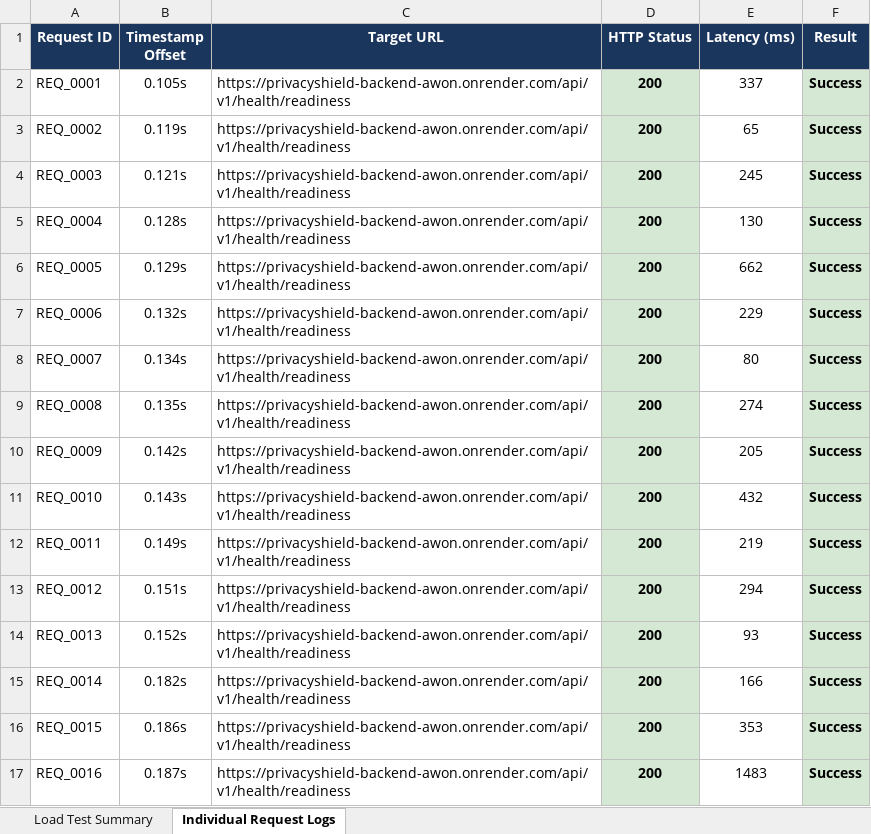
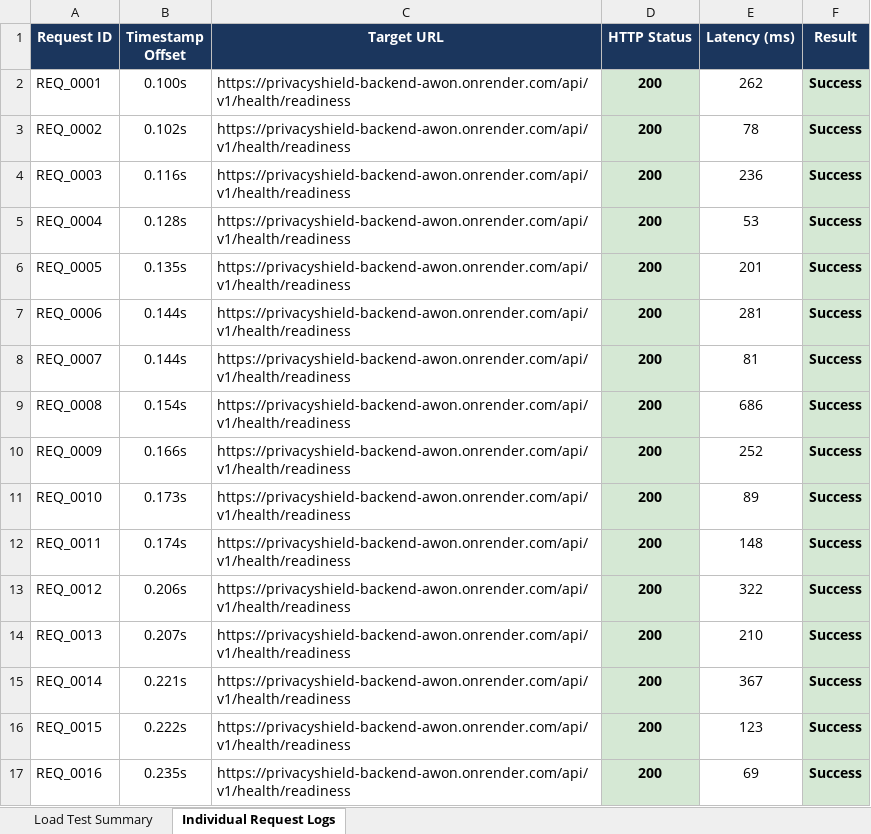
Before and after one commit to kaviyavarshini08/PrivacyShield, an Excel workbook: test-reports/api_load_test_performance_report.xlsx, sheet Individual Request Logs, drawn as a sheet; only a part is shown; values as stored, in another font and other column widths than the file's, no borders; the diff covers the shown part only; the diff names each change by its address in the sheet, - before the commit and + after, or states it on an @@ line.

```diff
--- a/test-reports/api_load_test_performance_report.xlsx (sheet Individual Request Logs)
+++ b/test-reports/api_load_test_performance_report.xlsx (sheet Individual Request Logs)
-B2 (Timestamp Offset): 0.105s
+B2 (Timestamp Offset): 0.100s
-E2 (Latency (ms)): 337
+E2 (Latency (ms)): 262
-B3 (Timestamp Offset): 0.119s
+B3 (Timestamp Offset): 0.102s
-E3 (Latency (ms)): 65
+E3 (Latency (ms)): 78
-B4 (Timestamp Offset): 0.121s
+B4 (Timestamp Offset): 0.116s
-E4 (Latency (ms)): 245
+E4 (Latency (ms)): 236
-E5 (Latency (ms)): 130
+E5 (Latency (ms)): 53
-B6 (Timestamp Offset): 0.129s
+B6 (Timestamp Offset): 0.135s
-E6 (Latency (ms)): 662
+E6 (Latency (ms)): 201
-B7 (Timestamp Offset): 0.132s
+B7 (Timestamp Offset): 0.144s
-E7 (Latency (ms)): 229
+E7 (Latency (ms)): 281
-B8 (Timestamp Offset): 0.134s
+B8 (Timestamp Offset): 0.144s
-E8 (Latency (ms)): 80
+E8 (Latency (ms)): 81
-B9 (Timestamp Offset): 0.135s
+B9 (Timestamp Offset): 0.154s
-E9 (Latency (ms)): 274
+E9 (Latency (ms)): 686
-B10 (Timestamp Offset): 0.142s
+B10 (Timestamp Offset): 0.166s
-E10 (Latency (ms)): 205
+E10 (Latency (ms)): 252
-B11 (Timestamp Offset): 0.143s
+B11 (Timestamp Offset): 0.173s
-E11 (Latency (ms)): 432
+E11 (Latency (ms)): 89
-B12 (Timestamp Offset): 0.149s
+B12 (Timestamp Offset): 0.174s
-E12 (Latency (ms)): 219
+E12 (Latency (ms)): 148
-B13 (Timestamp Offset): 0.151s
+B13 (Timestamp Offset): 0.206s
-E13 (Latency (ms)): 294
+E13 (Latency (ms)): 322
-B14 (Timestamp Offset): 0.152s
+B14 (Timestamp Offset): 0.207s
-E14 (Latency (ms)): 93
+E14 (Latency (ms)): 210
-B15 (Timestamp Offset): 0.182s
+B15 (Timestamp Offset): 0.221s
-E15 (Latency (ms)): 166
+E15 (Latency (ms)): 367
-B16 (Timestamp Offset): 0.186s
+B16 (Timestamp Offset): 0.222s
-E16 (Latency (ms)): 353
+E16 (Latency (ms)): 123
-B17 (Timestamp Offset): 0.187s
+B17 (Timestamp Offset): 0.235s
-E17 (Latency (ms)): 1483
+E17 (Latency (ms)): 69
```
Also changed, not shown: 1964 edited cells elsewhere in this sheet, apps/mobile/appium-tests/mobile_appium_test_report.xlsx, automated-testing/mobile-appium/mobile_appium_test_report.xlsx, 5 other files.
